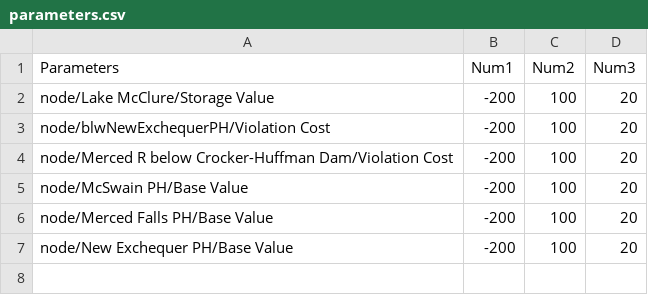
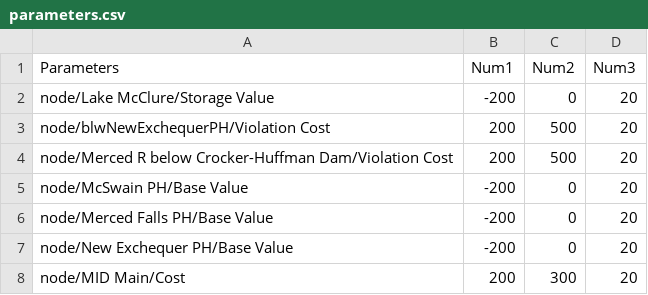
Before and after one commit to GateauXD/sierra-pywr, a CSV file: examples/merced/input_csvs/parameters.csv, drawn as a sheet.

Commit message:
Added more parameters to the calibration

```diff
--- a/examples/merced/input_csvs/parameters.csv
+++ b/examples/merced/input_csvs/parameters.csv
@@ -1,7 +1,8 @@
 Parameters, Num1, Num2, Num3
-node/Lake McClure/Storage Value, -200, 100, 20
-node/blwNewExchequerPH/Violation Cost, -200, 100, 20
-node/Merced R below Crocker-Huffman Dam/Violation Cost, -200, 100, 20
-node/McSwain PH/Base Value, -200, 100, 20
-node/Merced Falls PH/Base Value, -200, 100, 20
-node/New Exchequer PH/Base Value, -200, 100, 20
+node/Lake McClure/Storage Value, -200, 0, 20
+node/blwNewExchequerPH/Violation Cost, 200, 500, 20
+node/Merced R below Crocker-Huffman Dam/Violation Cost, 200, 500, 20
+node/McSwain PH/Base Value, -200, 0, 20
+node/Merced Falls PH/Base Value, -200, 0, 20
+node/New Exchequer PH/Base Value, -200, 0, 20
+node/MID Main/Cost, 200, 300, 20
```
Also changed, not shown: 1 other file.
